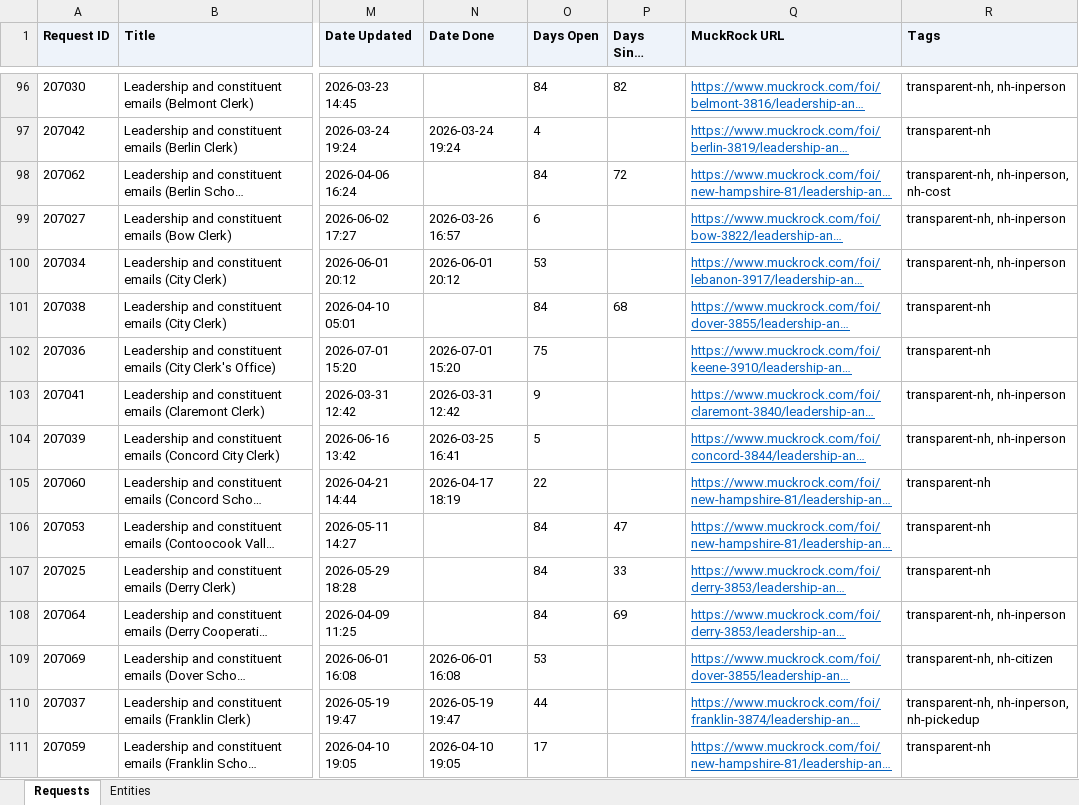
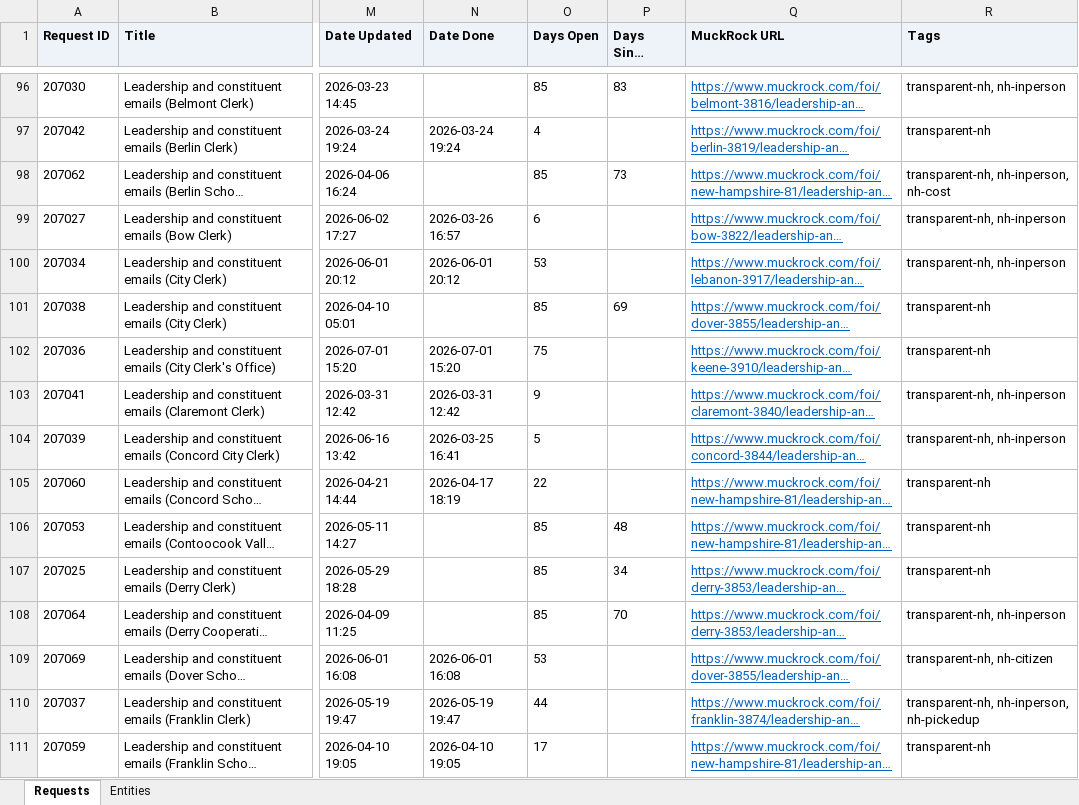
Before and after one commit to nielsenau/embed-scorecard, an Excel workbook: scorecard.xlsx, sheet Requests, drawn as a sheet; only a part is shown, gaps mark what is left out; long unchanged cells end in …; values as stored, in another font and other column widths than the file's, no borders; the diff covers the shown part only; the diff names each change by its address in the sheet, - before the commit and + after, or states it on an @@ line.

Commit message:
Update 2026-07-15 - added  tags to RFP requests and added that tag to the auto-exclude criteria

```diff
--- a/scorecard.xlsx (sheet Requests)
+++ b/scorecard.xlsx (sheet Requests)
-O96 (Days Open): 84
+O96 (Days Open): 85
-P96 (Days Since Update): 82
+P96 (Days Since Update): 83
-O98 (Days Open): 84
+O98 (Days Open): 85
-P98 (Days Since Update): 72
+P98 (Days Since Update): 73
-O101 (Days Open): 84
+O101 (Days Open): 85
-P101 (Days Since Update): 68
+P101 (Days Since Update): 69
-O106:O108 (Days Open): 84
+O106:O108 (Days Open): 85
-P106 (Days Since Update): 47
+P106 (Days Since Update): 48
-P107 (Days Since Update): 33
+P107 (Days Since Update): 34
-P108 (Days Since Update): 69
+P108 (Days Since Update): 70
```
Also changed, not shown: 137 edited cells elsewhere in this sheet, 4 other files.
